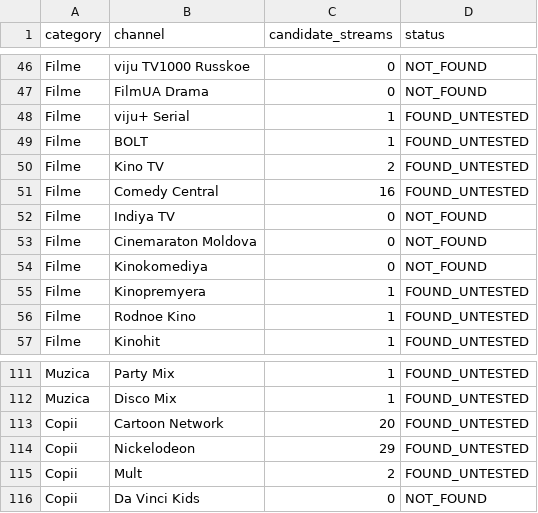
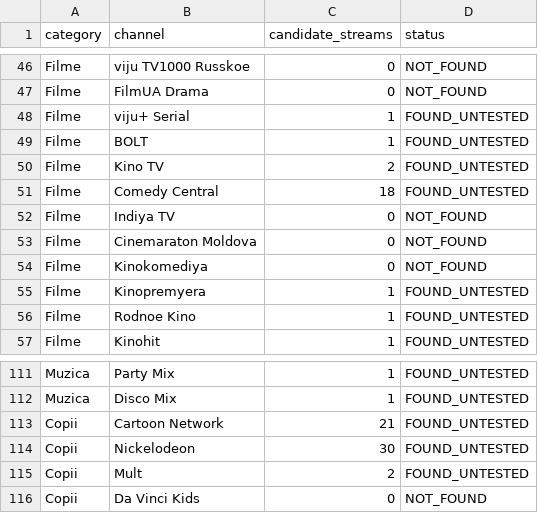
Before and after one commit to serji111/iptv-acasa, a CSV file: OTTPlayer_RU_RO_MD/starnet_report.csv, drawn as a sheet; only a part is shown, gaps mark what is left out.

```diff
--- a/OTTPlayer_RU_RO_MD/starnet_report.csv
+++ b/OTTPlayer_RU_RO_MD/starnet_report.csv
@@ -50,3 +50,3 @@ Filme,BOLT,1,FOUND_UNTESTED
 Filme,Kino TV,2,FOUND_UNTESTED
-Filme,Comedy Central,16,FOUND_UNTESTED
+Filme,Comedy Central,18,FOUND_UNTESTED
 Filme,Indiya TV,0,NOT_FOUND
@@ -112,4 +112,4 @@ Muzica,Party Mix,1,FOUND_UNTESTED
 Muzica,Disco Mix,1,FOUND_UNTESTED
-Copii,Cartoon Network,20,FOUND_UNTESTED
-Copii,Nickelodeon,29,FOUND_UNTESTED
+Copii,Cartoon Network,21,FOUND_UNTESTED
+Copii,Nickelodeon,30,FOUND_UNTESTED
 Copii,Mult,2,FOUND_UNTESTED
```
Also changed, not shown: 1 other file.
